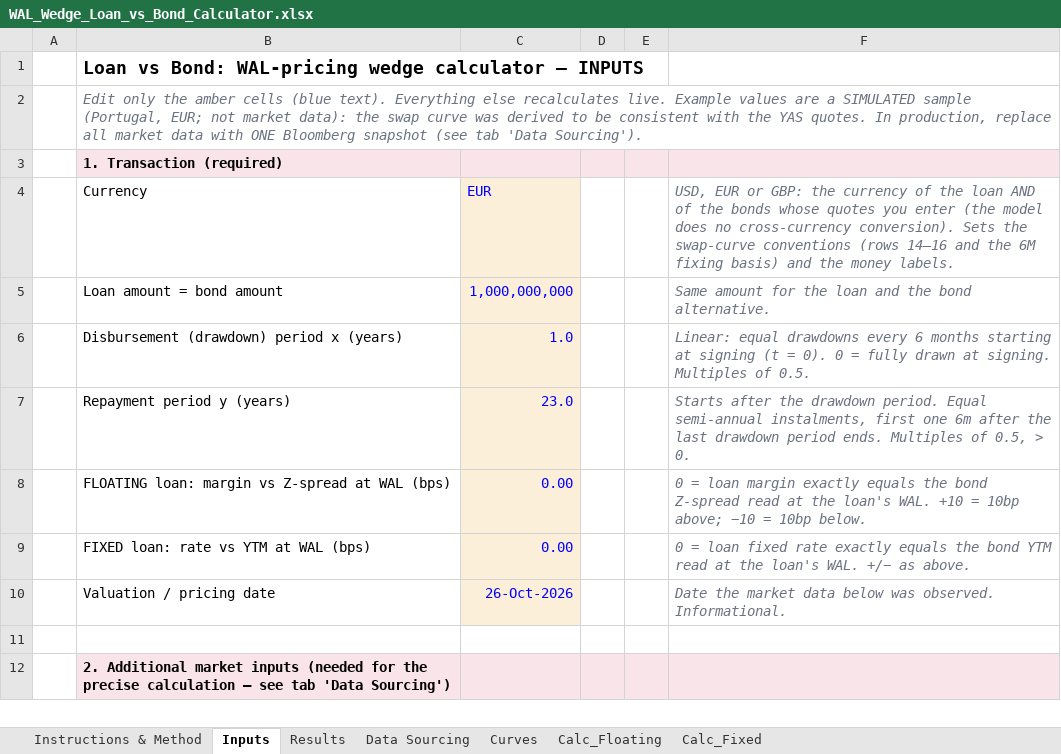
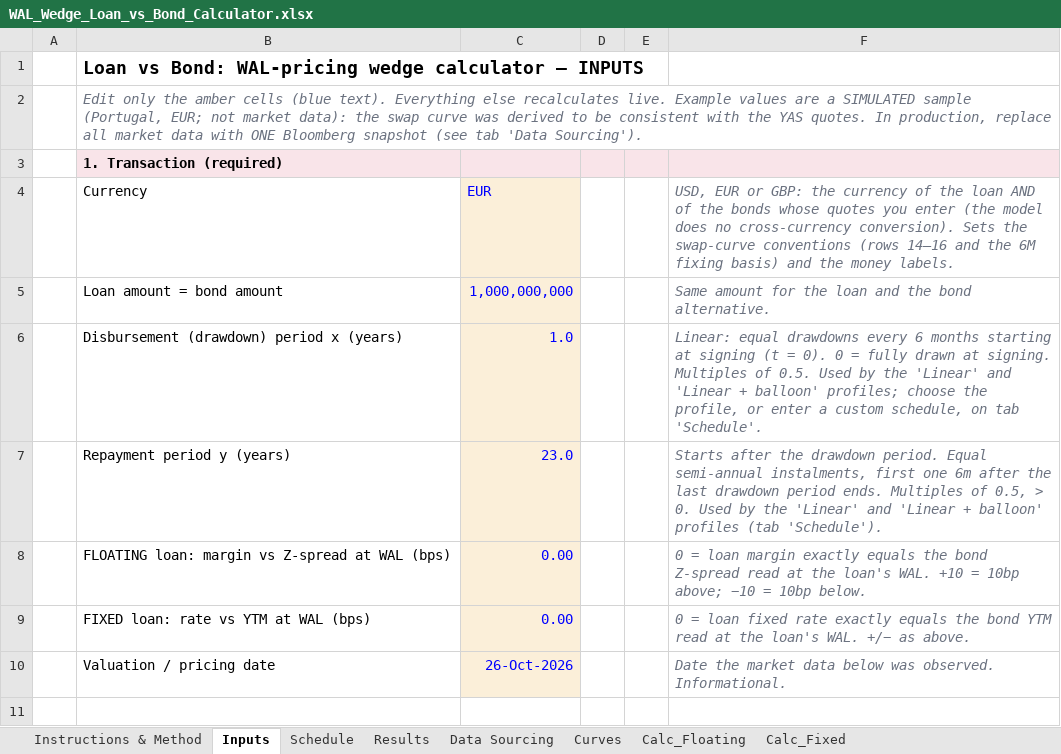
Before and after one commit to DevJRM/eaf-ai-lab, an Excel workbook: walWedge/WAL_Wedge_Loan_vs_Bond_Calculator.xlsx, sheet Inputs, drawn as a sheet; only a part is shown; the shorter side is filled out with more unchanged rows; values as stored, in another font and other column widths than the file's, no borders; the diff names each change by its address in the sheet, - before the commit and + after, or states it on an @@ line.

```diff
--- a/walWedge/WAL_Wedge_Loan_vs_Bond_Calculator.xlsx (sheet Inputs)
+++ b/walWedge/WAL_Wedge_Loan_vs_Bond_Calculator.xlsx (sheet Inputs)
+sheet tab: Schedule
-F6: …of 0.5.
+F6: …of 0.5. Used by the 'Linear' and 'Linear + balloon' profiles; choose the profile, or enter a custom schedule, on tab 'Schedule'.
-F7: …> 0.
+F7: …> 0. Used by the 'Linear' and 'Linear + balloon' profiles (tab 'Schedule').
```
Also changed, not shown: sheet Calc_Fixed, sheet Calc_Floating, sheet Results, sheet Instructions & Method, 1 other file.
